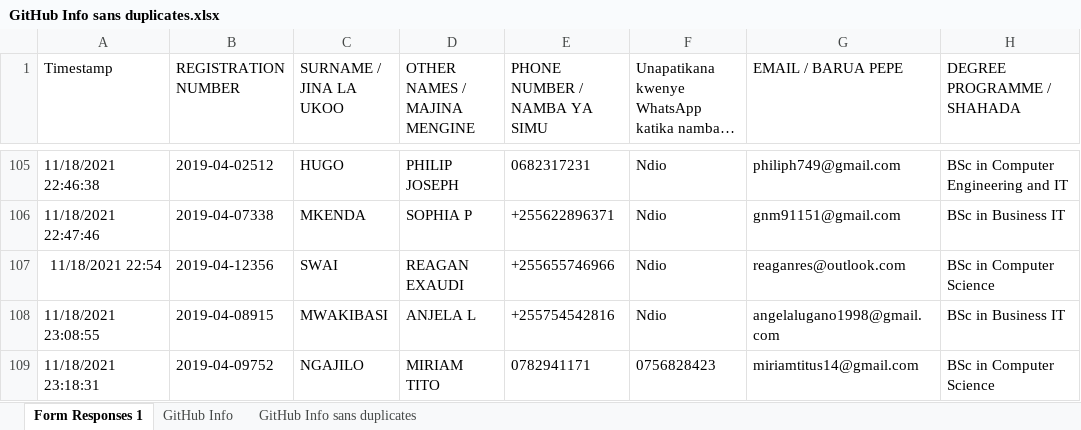
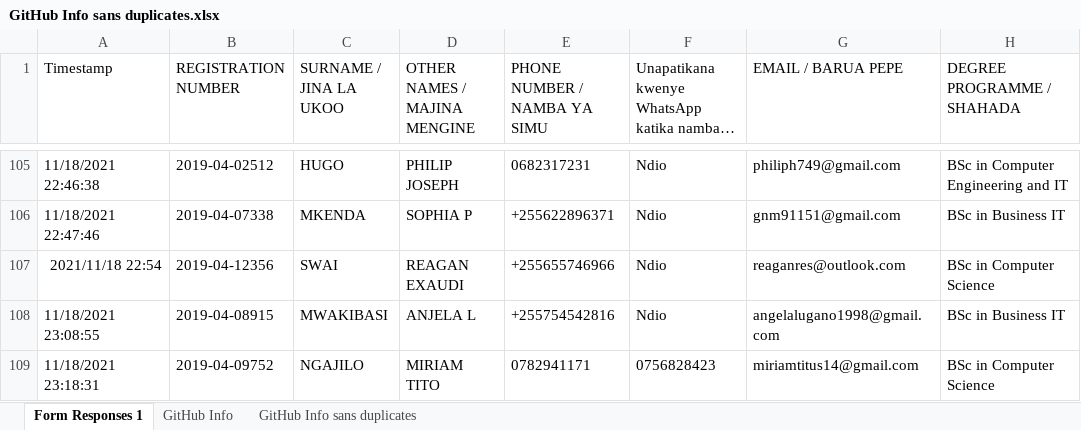
Before and after one commit to jlungo/staffcard, an Excel workbook: CS335/GitHub Info sans duplicates.xlsx, sheet Form Responses 1, drawn as a sheet; only a part is shown, gaps mark what is left out; long unchanged cells end in …; values as stored, in another font and other column widths than the file's, no borders; the diff names each change by its address in the sheet, - before the commit and + after, or states it on an @@ line.

```diff
--- a/CS335/GitHub Info sans duplicates.xlsx (sheet Form Responses 1)
+++ b/CS335/GitHub Info sans duplicates.xlsx (sheet Form Responses 1)
-A107 (Timestamp): 11/18/2021 22:54
+A107 (Timestamp): 2021/11/18 22:54
```
Also changed, not shown: sheet GitHub Info sans duplicates.
